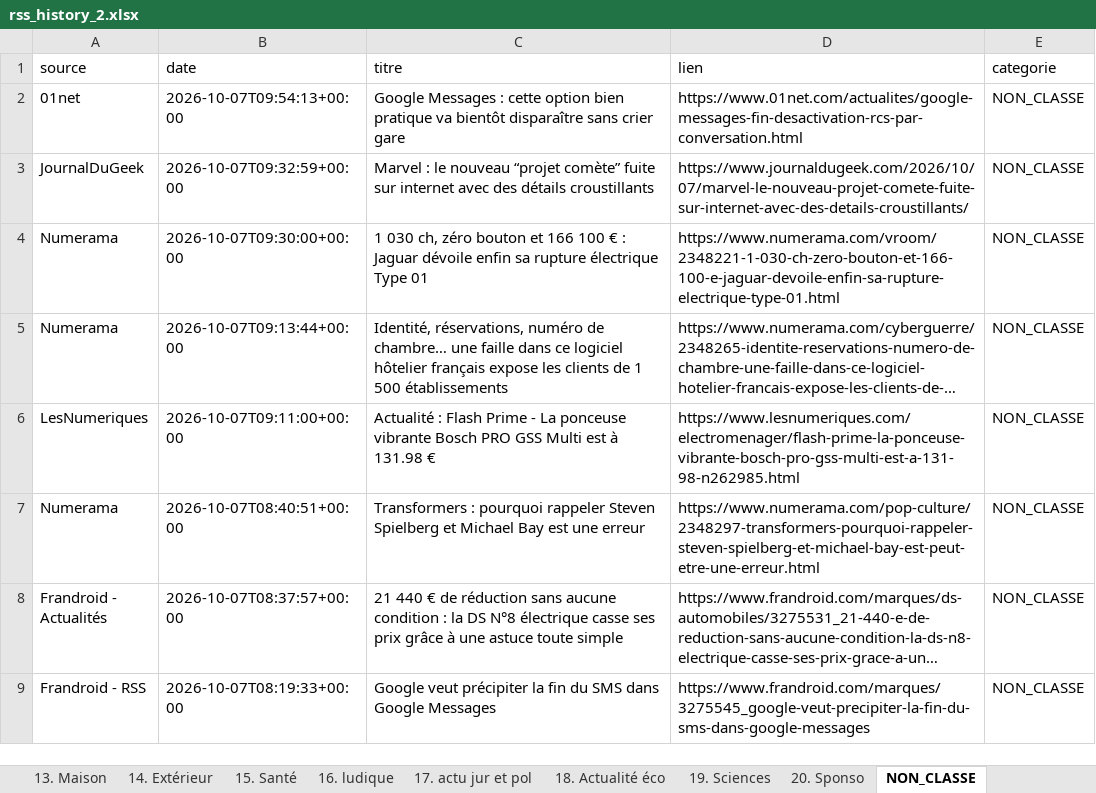
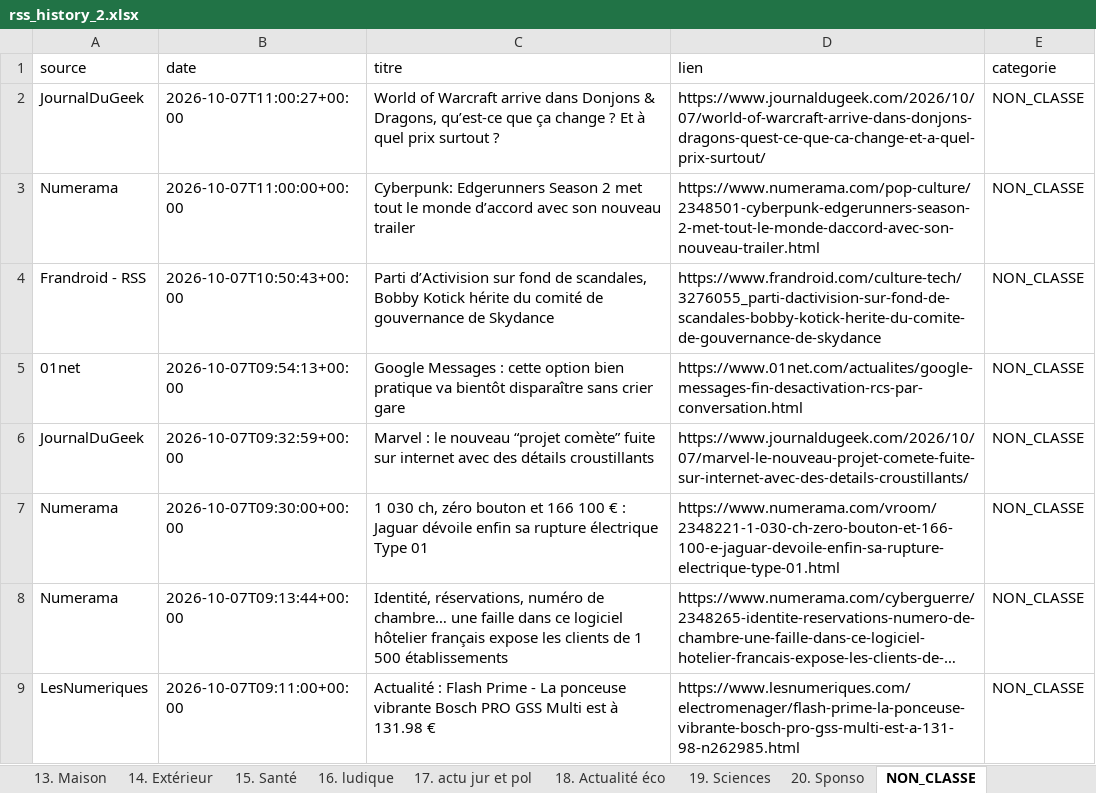
Before and after one commit to djhadef-star/rss-categories, an Excel workbook: output/rss_history_2.xlsx, sheet NON_CLASSE, drawn as a sheet; only a part is shown; the shorter side is filled out with more unchanged rows; long unchanged cells end in …; values as stored, in another font and other column widths than the file's, no borders; the diff names each change by its address in the sheet, - before the commit and + after, or states it on an @@ line.

```diff
--- a/output/rss_history_2.xlsx (sheet NON_CLASSE)
+++ b/output/rss_history_2.xlsx (sheet NON_CLASSE)
+row 2: JournalDuGeek | 2026-10-07T11:00:27+00:00 | World of Warcraft arrive dans Donjons & Dragons, qu’est-ce que ça change ? Et à quel prix surtout ? | https://www.journaldugeek.com/2026/10/07/world-of-warcraft-arrive-dans-donjons-dragons-quest-ce-que-ca-change-et-a-quel-prix-surtout/ | NON_CLASSE
+row 3: Numerama | 2026-10-07T11:00:00+00:00 | Cyberpunk: Edgerunners Season 2 met tout le monde d’accord avec son nouveau trailer | https://www.numerama.com/pop-culture/2348501-cyberpunk-edgerunners-season-2-met-tout-le-monde-daccord-avec-son-nouveau-trailer.html | NON_CLASSE
+row 4: Frandroid - RSS | 2026-10-07T10:50:43+00:00 | Parti d’Activision sur fond de scandales, Bobby Kotick hérite du comité de gouvernance de Skydance | https://www.frandroid.com/culture-tech/3276055_parti-dactivision-sur-fond-de-scandales-bobby-kotick-herite-du-comite-de-gouvernance-de-skydance | NON_CLASSE
```
Also changed, not shown: sheet Tous_les_articles, sheet 20. Sponso, sheet 11. Menage, sheet 1. SMARTPHONE, sheet 16. ludique, sheet 18. Actualité éco, 8 more sheets, output/rss_history.xlsx, 2 other files.
